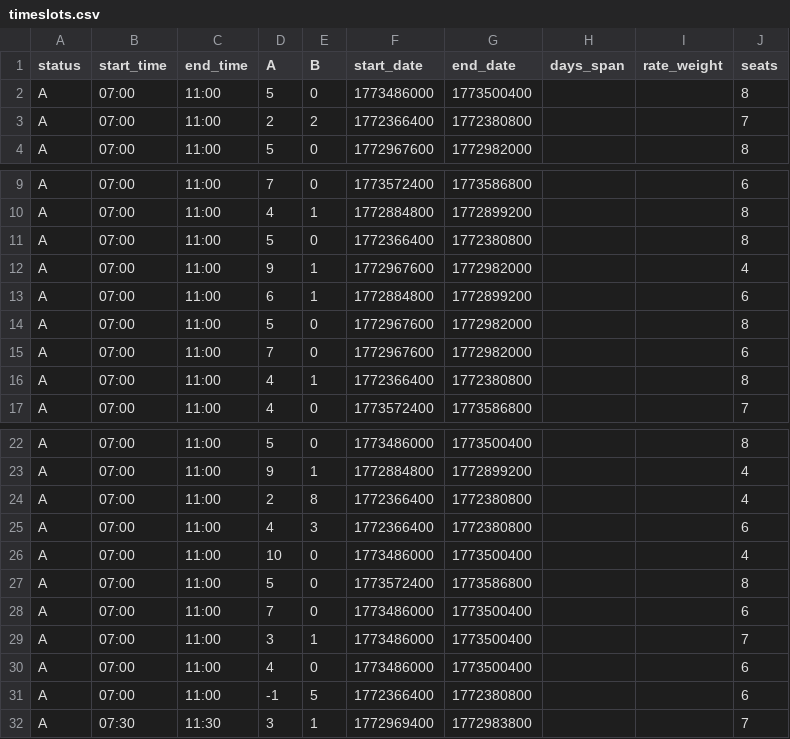
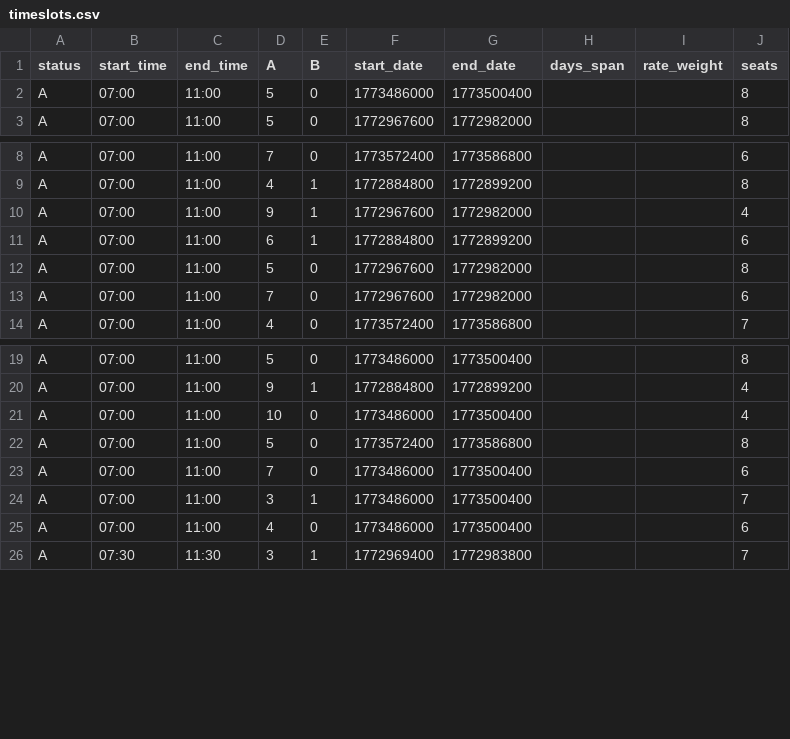
Before and after one commit to Matt-V50/ice-fishing-heatmap, a CSV file: data/timeslots.csv, drawn as a sheet; only a part is shown, gaps mark what is left out; the diff names each change by its address in the sheet, - before the commit and + after, or states it on an @@ line.

```diff
--- a/data/timeslots.csv
+++ b/data/timeslots.csv
-row 3: A | 07:00 | 11:00 | 2 | 2 | 1772366400 | 1772380800 |  |  | 7
-row 11: A | 07:00 | 11:00 | 5 | 0 | 1772366400 | 1772380800 |  |  | 8
-row 16: A | 07:00 | 11:00 | 4 | 1 | 1772366400 | 1772380800 |  |  | 8
-row 24: A | 07:00 | 11:00 | 2 | 8 | 1772366400 | 1772380800 |  |  | 4
-row 25: A | 07:00 | 11:00 | 4 | 3 | 1772366400 | 1772380800 |  |  | 6
-row 31: A | 07:00 | 11:00 | -1 | 5 | 1772366400 | 1772380800 |  |  | 6
```
